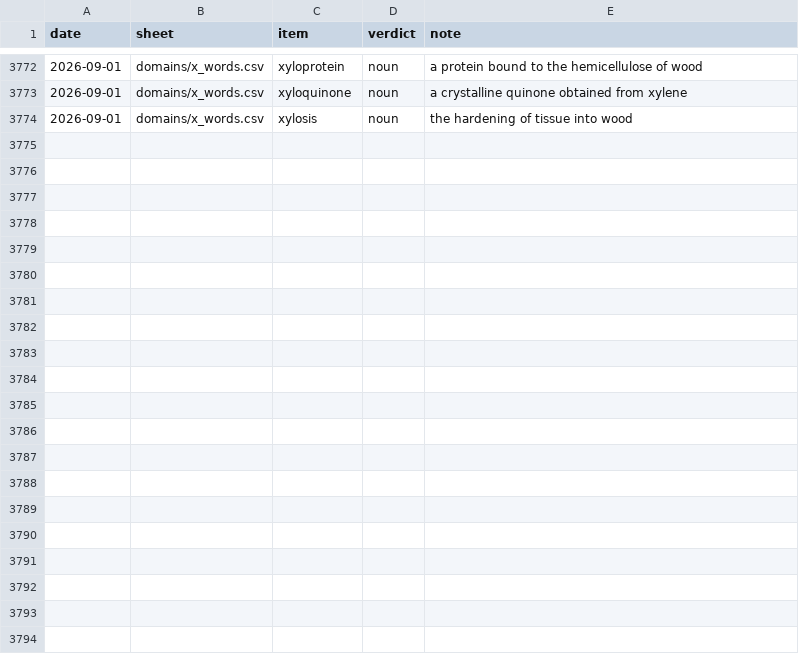
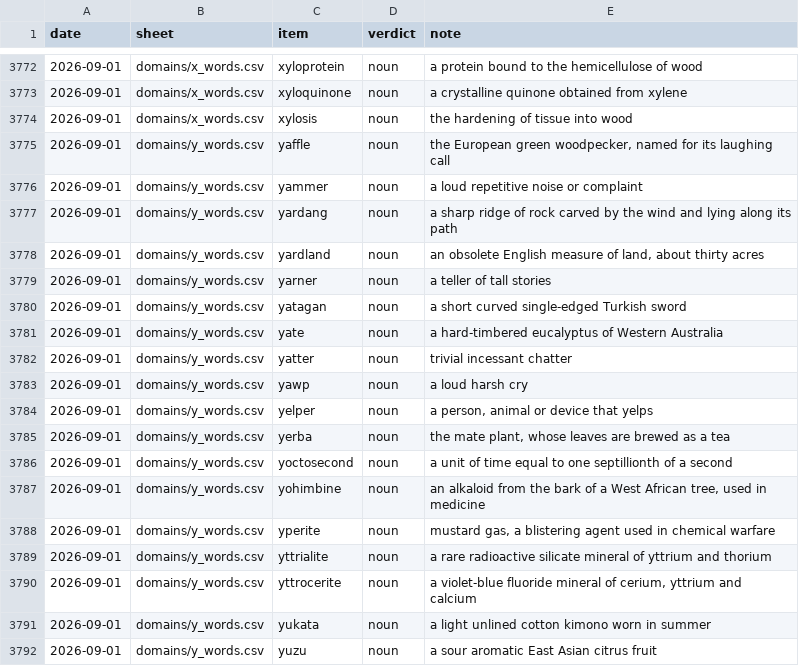
Before and after one commit to Alexander-68/english_nouns_dataset, a CSV file: reviews/manual_reviews.csv, drawn as a sheet; only a part is shown, gaps mark what is left out; the diff names each change by its address in the sheet, - before the commit and + after, or states it on an @@ line.

Commit message:
data: fill in y_words.csv, which the previous commit left empty

```diff
--- a/reviews/manual_reviews.csv
+++ b/reviews/manual_reviews.csv
+row 3775: 2026-09-01 | domains/y_words.csv | yaffle | noun | the European green woodpecker, named for its laughing call
+row 3776: 2026-09-01 | domains/y_words.csv | yammer | noun | a loud repetitive noise or complaint
+row 3777: 2026-09-01 | domains/y_words.csv | yardang | noun | a sharp ridge of rock carved by the wind and lying along its path
+row 3778: 2026-09-01 | domains/y_words.csv | yardland | noun | an obsolete English measure of land, about thirty acres
+row 3779: 2026-09-01 | domains/y_words.csv | yarner | noun | a teller of tall stories
+row 3780: 2026-09-01 | domains/y_words.csv | yatagan | noun | a short curved single-edged Turkish sword
+row 3781: 2026-09-01 | domains/y_words.csv | yate | noun | a hard-timbered eucalyptus of Western Australia
+row 3782: 2026-09-01 | domains/y_words.csv | yatter | noun | trivial incessant chatter
+row 3783: 2026-09-01 | domains/y_words.csv | yawp | noun | a loud harsh cry
+row 3784: 2026-09-01 | domains/y_words.csv | yelper | noun | a person, animal or device that yelps
+row 3785: 2026-09-01 | domains/y_words.csv | yerba | noun | the mate plant, whose leaves are brewed as a tea
+row 3786: 2026-09-01 | domains/y_words.csv | yoctosecond | noun | a unit of time equal to one septillionth of a second
+row 3787: 2026-09-01 | domains/y_words.csv | yohimbine | noun | an alkaloid from the bark of a West African tree, used in medicine
+row 3788: 2026-09-01 | domains/y_words.csv | yperite | noun | mustard gas, a blistering agent used in chemical warfare
+row 3789: 2026-09-01 | domains/y_words.csv | yttrialite | noun | a rare radioactive silicate mineral of yttrium and thorium
+row 3790: 2026-09-01 | domains/y_words.csv | yttrocerite | noun | a violet-blue fluoride mineral of cerium, yttrium and calcium
+row 3791: 2026-09-01 | domains/y_words.csv | yukata | noun | a light unlined cotton kimono worn in summer
+row 3792: 2026-09-01 | domains/y_words.csv | yuzu | noun | a sour aromatic East Asian citrus fruit
```
Also changed, not shown: 1 other file.
